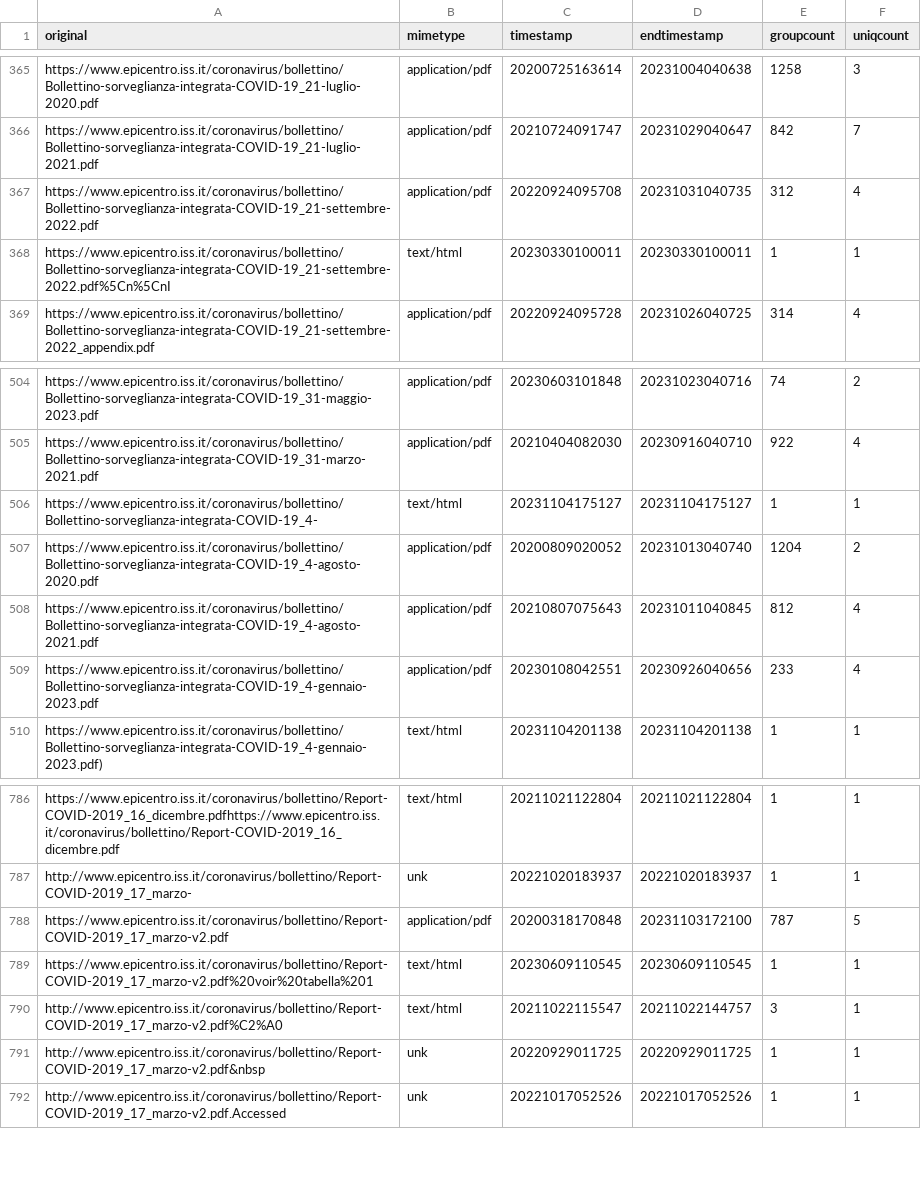
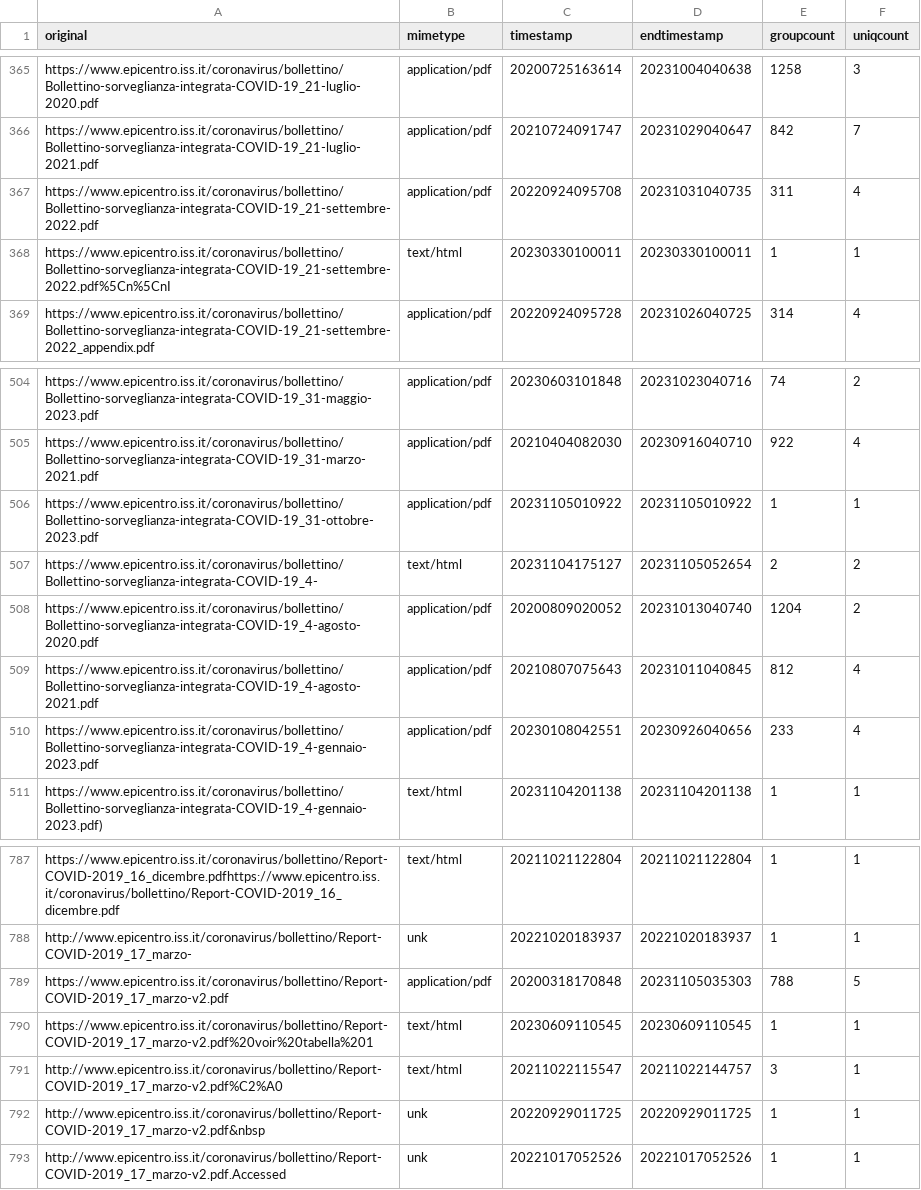
Before and after one commit to pcmasuzzo/datiBeneComuneMonitoraggio, a CSV file: catalogo/sorveglianzaIntegrata/script/processing/lista.csv, drawn as a sheet; only a part is shown, gaps mark what is left out.

```diff
--- a/catalogo/sorveglianzaIntegrata/script/processing/lista.csv
+++ b/catalogo/sorveglianzaIntegrata/script/processing/lista.csv
@@ -366,3 +366,3 @@ https://www.epicentro.iss.it/coronavirus/bollettino/Bollettino-sorveglianza-inte
 https://www.epicentro.iss.it/coronavirus/bollettino/Bollettino-sorveglianza-integrata-COVID-19_21-luglio-2021.pdf,application/pdf,20210724091747,20231029040647,842,7
-https://www.epicentro.iss.it/coronavirus/bollettino/Bollettino-sorveglianza-integrata-COVID-19_21-settembre-2022.pdf,application/pdf,20220924095708,20231031040735,312,4
+https://www.epicentro.iss.it/coronavirus/bollettino/Bollettino-sorveglianza-integrata-COVID-19_21-settembre-2022.pdf,application/pdf,20220924095708,20231031040735,311,4
 https://www.epicentro.iss.it/coronavirus/bollettino/Bollettino-sorveglianza-integrata-COVID-19_21-settembre-2022.pdf%5Cn%5CnI,text/html,20230330100011,20230330100011,1,1
@@ -505,3 +505,4 @@ https://www.epicentro.iss.it/coronavirus/bollettino/Bollettino-sorveglianza-inte
 https://www.epicentro.iss.it/coronavirus/bollettino/Bollettino-sorveglianza-integrata-COVID-19_31-marzo-2021.pdf,application/pdf,20210404082030,20230916040710,922,4
-https://www.epicentro.iss.it/coronavirus/bollettino/Bollettino-sorveglianza-integrata-COVID-19_4-,text/html,20231104175127,20231104175127,1,1
+https://www.epicentro.iss.it/coronavirus/bollettino/Bollettino-sorveglianza-integrata-COVID-19_31-ottobre-2023.pdf,application/pdf,20231105010922,20231105010922,1,1
+https://www.epicentro.iss.it/coronavirus/bollettino/Bollettino-sorveglianza-integrata-COVID-19_4-,text/html,20231104175127,20231105052654,2,2
 https://www.epicentro.iss.it/coronavirus/bollettino/Bollettino-sorveglianza-integrata-COVID-19_4-agosto-2020.pdf,application/pdf,20200809020052,20231013040740,1204,2
@@ -787,3 +788,3 @@ https://www.epicentro.iss.it/coronavirus/bollettino/Report-COVID-2019_16_dicembr
 http://www.epicentro.iss.it/coronavirus/bollettino/Report-COVID-2019_17_marzo-,unk,20221020183937,20221020183937,1,1
-https://www.epicentro.iss.it/coronavirus/bollettino/Report-COVID-2019_17_marzo-v2.pdf,application/pdf,20200318170848,20231103172100,787,5
+https://www.epicentro.iss.it/coronavirus/bollettino/Report-COVID-2019_17_marzo-v2.pdf,application/pdf,20200318170848,20231105035303,788,5
 https://www.epicentro.iss.it/coronavirus/bollettino/Report-COVID-2019_17_marzo-v2.pdf%20voir%20tabella%201,text/html,20230609110545,20230609110545,1,1
```
Also changed, not shown: catalogo/sorveglianzaIntegrata/output/sorveglianzaIntegrata.csv, 1 other file.
